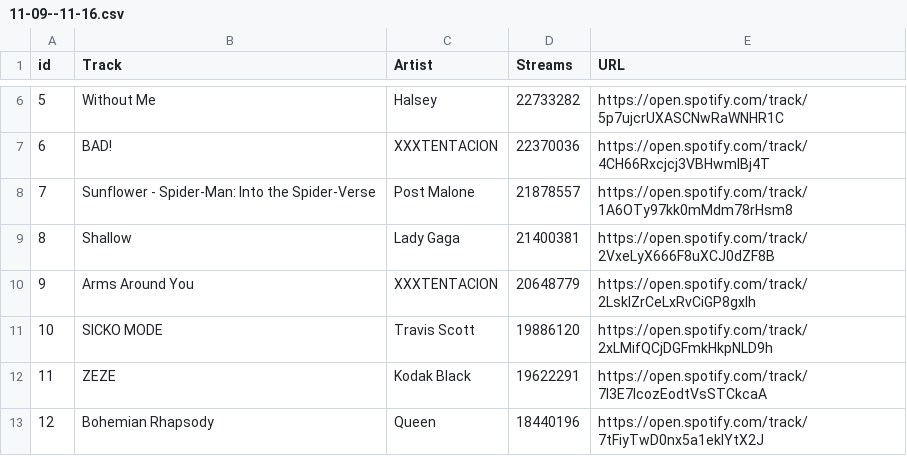
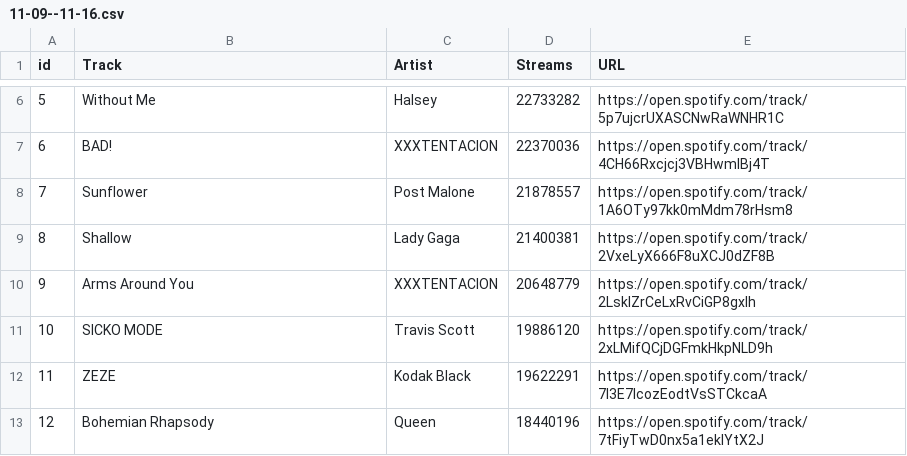
Before and after one commit to nmatison/datafy, a CSV file: public/data/11-09--11-16.csv, drawn as a sheet; only a part is shown, gaps mark what is left out.

Commit message:
Fix issue in with nov data

```diff
--- a/public/data/11-09--11-16.csv
+++ b/public/data/11-09--11-16.csv
@@ -7,3 +7,3 @@ id,"Track",Artist,Streams,URL
 6,BAD!,XXXTENTACION,22370036,https://open.spotify.com/track/4CH66Rxcjcj3VBHwmIBj4T
-7,"Sunflower - Spider-Man: Into the Spider-Verse","Post Malone",21878557,https://open.spotify.com/track/1A6OTy97kk0mMdm78rHsm8
+7,"Sunflower","Post Malone",21878557,https://open.spotify.com/track/1A6OTy97kk0mMdm78rHsm8
 8,Shallow,"Lady Gaga",21400381,https://open.spotify.com/track/2VxeLyX666F8uXCJ0dZF8B
```
